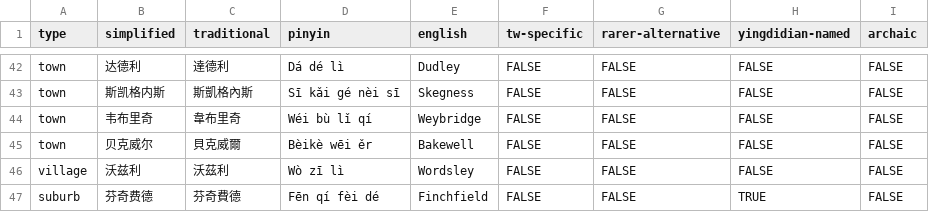
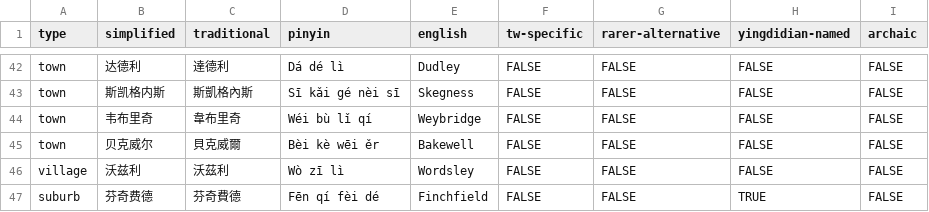
Before and after one commit to elliottjonestw/yingdidian, a CSV file: dictionary.csv, drawn as a sheet; only a part is shown, gaps mark what is left out.

Commit message:
Modified 1 translation for "Bakewell"

```diff
--- a/dictionary.csv
+++ b/dictionary.csv
@@ -44,3 +44,3 @@ town,斯凯格内斯,斯凱格內斯,Sī kǎi gé nèi sī,Skegness,FALSE,FALSE,
 town,韦布里奇,韋布里奇,Wéi bù lǐ qí,Weybridge,FALSE,FALSE,FALSE,FALSE
-town,贝克威尔,貝克威爾,Bèikè wēi ěr,Bakewell,FALSE,FALSE,FALSE,FALSE
+town,贝克威尔,貝克威爾,Bèi kè wēi ěr,Bakewell,FALSE,FALSE,FALSE,FALSE
 village,沃兹利,沃茲利,Wò zī lì,Wordsley,FALSE,FALSE,FALSE,FALSE
```
